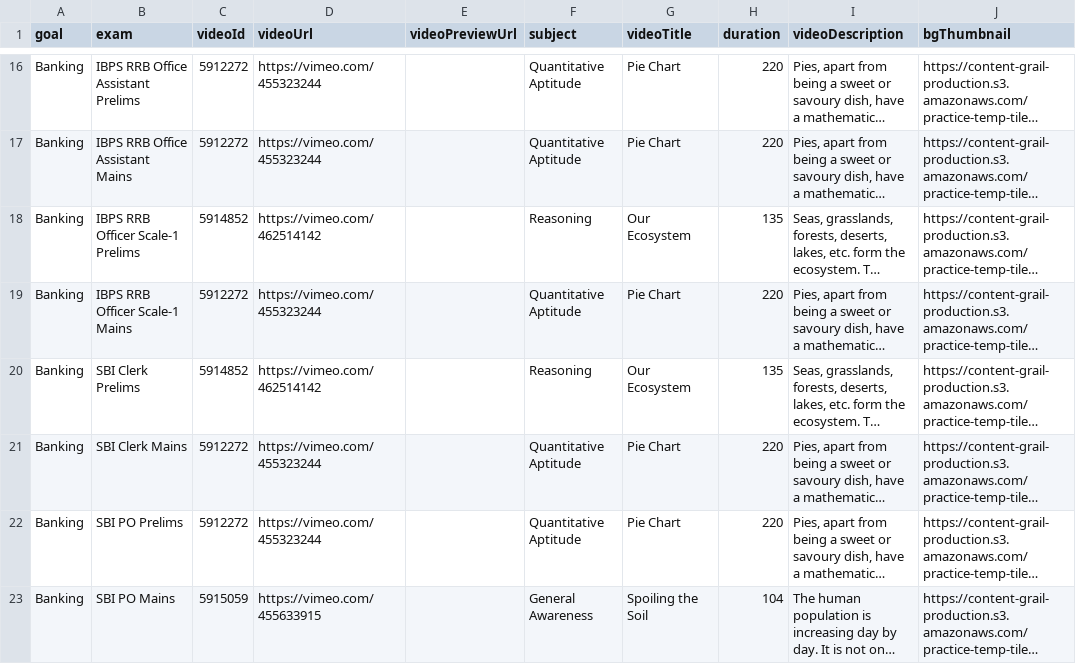
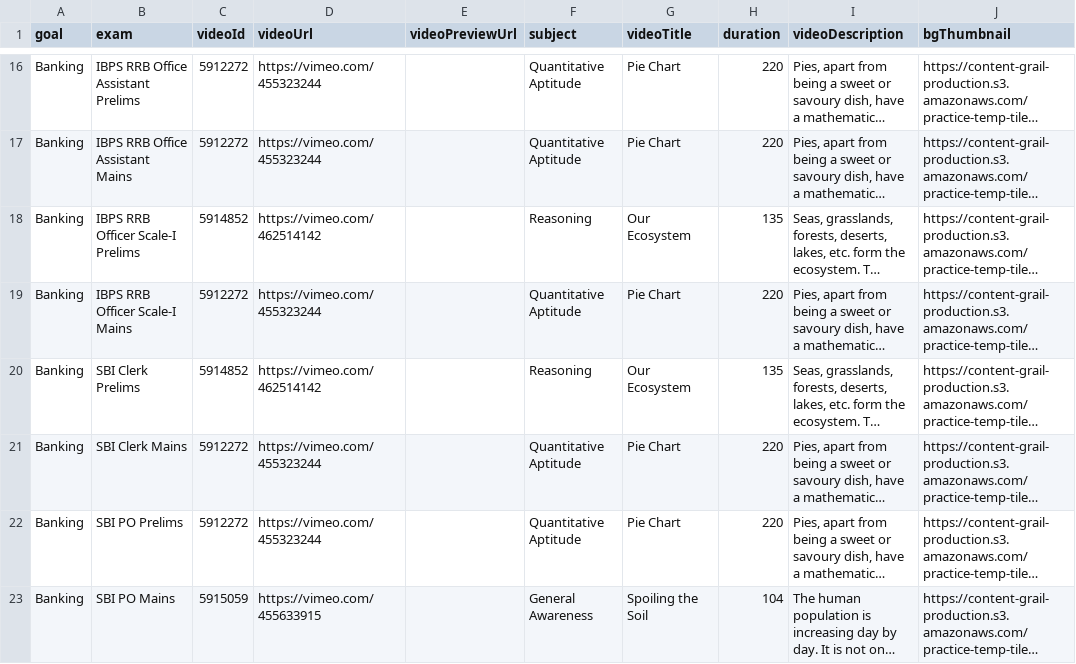
Before and after one commit to tanishq1010/learn, a CSV file: LearnHeroBanner.csv, drawn as a sheet; only a part is shown, gaps mark what is left out; long unchanged cells end in …; the diff names each change by its address in the sheet, - before the commit and + after, or states it on an @@ line.

```diff
--- a/LearnHeroBanner.csv
+++ b/LearnHeroBanner.csv
-B18 (exam): IBPS RRB Officer Scale-1 Prelims
+B18 (exam): IBPS RRB Officer Scale-I Prelims
-B19 (exam): IBPS RRB Officer Scale-1 Mains
+B19 (exam): IBPS RRB Officer Scale-I Mains
```
Also changed, not shown: 1 other file.
